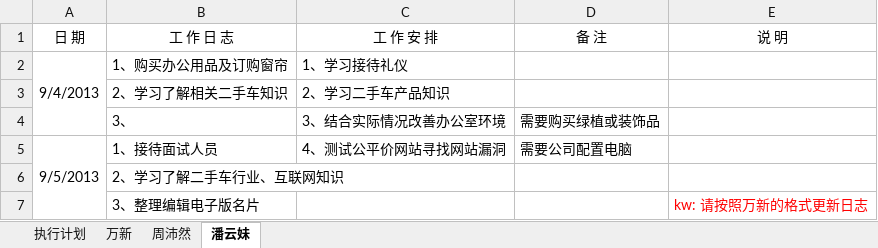
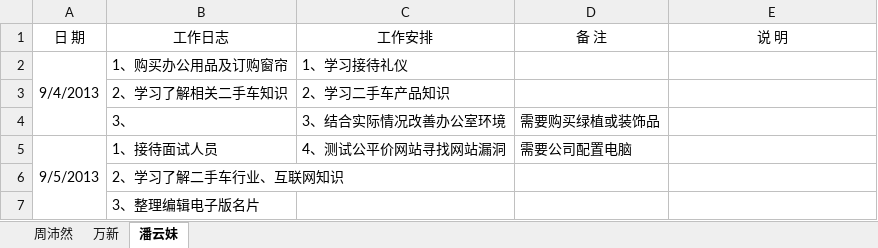
Before and after one commit to GPJxiaoshou/xiaoshou, an Excel workbook: 日志.xlsx, sheet 潘云妹, drawn as a sheet; values as stored, in another font and other column widths than the file's, no borders; the diff names each change by its address in the sheet, - before the commit and + after, or states it on an @@ line.

```diff
--- a/日志.xlsx (sheet 潘云妹)
+++ b/日志.xlsx (sheet 潘云妹)
-sheet tab: 执行计划
@@ sheet tab order changed: 周沛然 | 万新 | 潘云妹 @@
-B1: 工 作 日 志
+B1: 工作日志
-C1: 工 作 安 排
+C1: 工作安排
-E7 (说 明): kw: 请按照万新的格式更新日志
+E7 (说 明): (empty)
```
Also changed, not shown: sheet 周沛然, sheet 万新.
